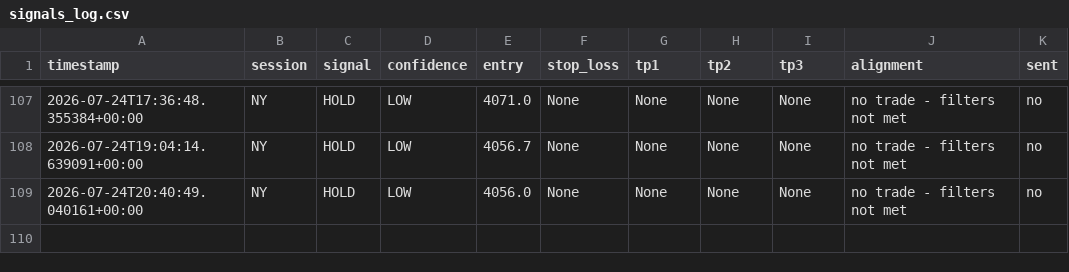
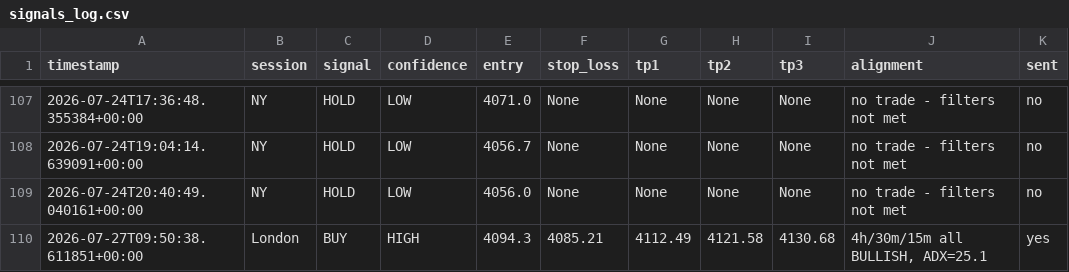
Before and after one commit to tinomtakiwa/xauusd-trading-signals, a CSV file: signals_log.csv, drawn as a sheet; only a part is shown, gaps mark what is left out.

```diff
--- a/signals_log.csv
+++ b/signals_log.csv
@@ -109 +109,2 @@ timestamp,session,signal,confidence,entry,stop_loss,tp1,tp2,tp3,alignment,sent
 2026-07-24T20:40:49.040161+00:00,NY,HOLD,LOW,4056.0,None,None,None,None,"no trade - filters not met",no
+2026-07-27T09:50:38.611851+00:00,London,BUY,HIGH,4094.3,4085.21,4112.49,4121.58,4130.68,"4h/30m/15m all BULLISH, ADX=25.1",yes
```
Also changed, not shown: 1 other file.
